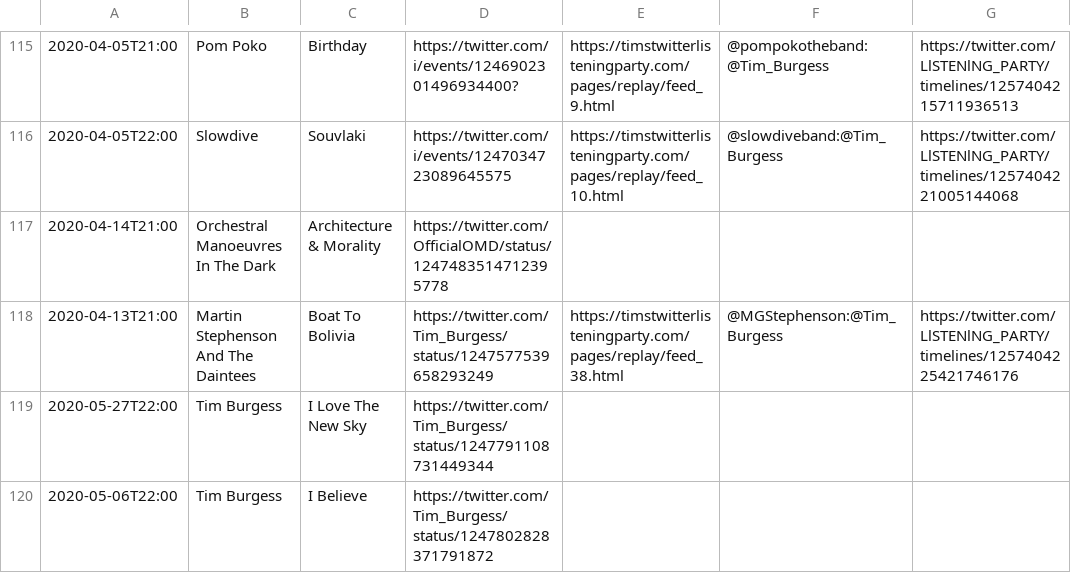
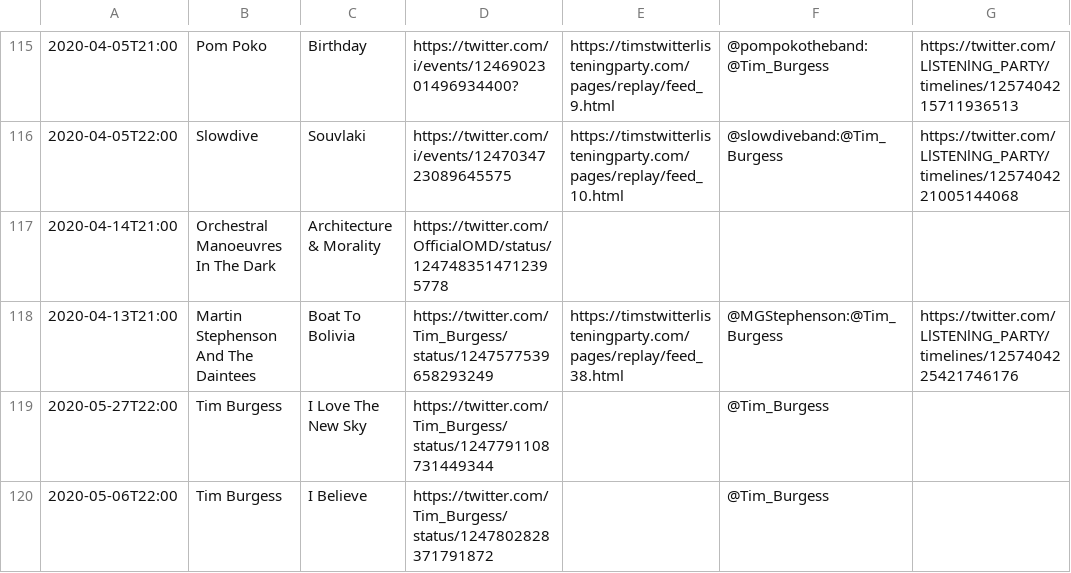
Before and after one commit to matbroughty/timstwitterlisteningparty, a CSV file: data/time-slot-data.csv, drawn as a sheet; only a part is shown, gaps mark what is left out; the diff covers the shown part only.

Commit message:
_blank to tweeter list

```diff
--- a/data/time-slot-data.csv
+++ b/data/time-slot-data.csv
@@ -118,3 +118,3 @@
 "2020-04-13T21:00","Martin Stephenson And The Daintees","Boat To Bolivia","https://twitter.com/Tim_Burgess/status/1247577539658293249","https://timstwitterlisteningparty.com/pages/replay/feed_38.html","@MGStephenson:@Tim_Burgess","https://twitter.com/LlSTENlNG_PARTY/timelines/1257404225421746176"
-"2020-05-27T22:00","Tim Burgess","I Love The New Sky","https://twitter.com/Tim_Burgess/status/1247791108731449344","","",""
-"2020-05-06T22:00","Tim Burgess","I Believe","https://twitter.com/Tim_Burgess/status/1247802828371791872","","",""
+"2020-05-27T22:00","Tim Burgess","I Love The New Sky","https://twitter.com/Tim_Burgess/status/1247791108731449344","","@Tim_Burgess",""
+"2020-05-06T22:00","Tim Burgess","I Believe","https://twitter.com/Tim_Burgess/status/1247802828371791872","","@Tim_Burgess",""
```
Also changed, not shown: 14 edited cells elsewhere in this file, 4 other files.
